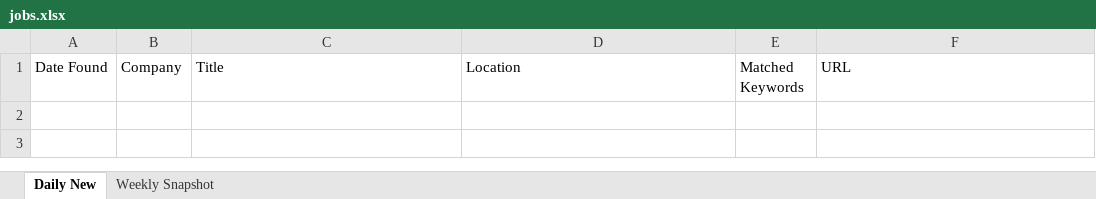
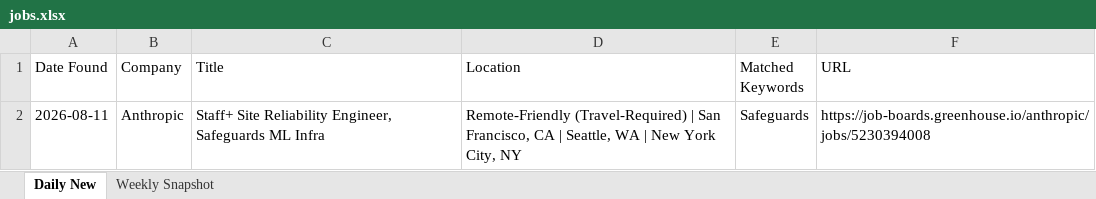
Before and after one commit to Aaradhyaa717/JobAgent, an Excel workbook: data/jobs.xlsx, sheet Daily New, drawn as a sheet; values as stored, in another font and other column widths than the file's, no borders; the diff names each change by its address in the sheet, - before the commit and + after, or states it on an @@ line.

```diff
--- a/data/jobs.xlsx (sheet Daily New)
+++ b/data/jobs.xlsx (sheet Daily New)
+row 2: 2026-08-11 | Anthropic | Staff+ Site Reliability Engineer, Safeguards ML Infra | Remote-Friendly (Travel-Required) | San Francisco, CA | Seattle, WA | New York City, NY | Safeguards | https://job-boards.greenhouse.io/anthropic/jobs/5230394008
```
Also changed, not shown: 1 other file.
